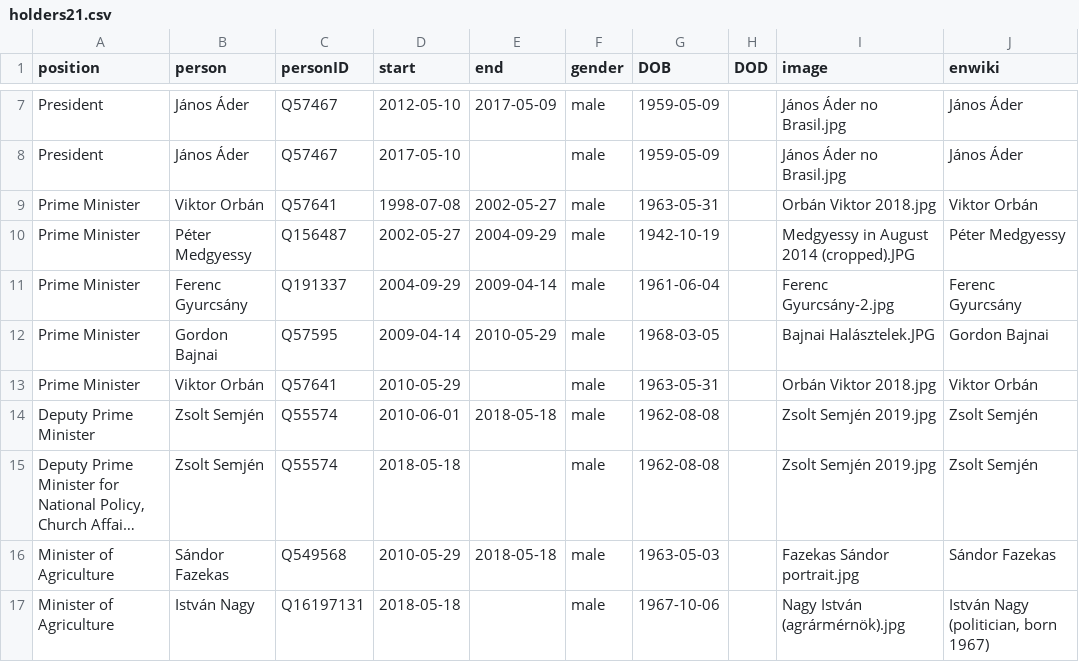
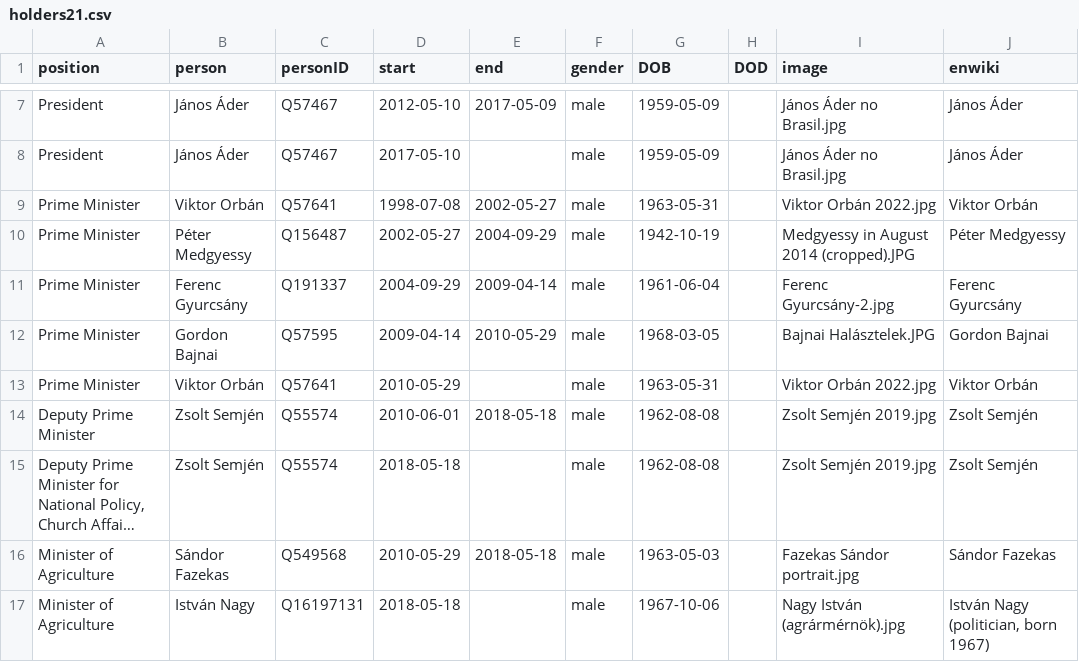
Before and after one commit to every-politician-scrapers/hungary-cabinet, a CSV file: html/holders21.csv, drawn as a sheet; only a part is shown, gaps mark what is left out; long unchanged cells end in ….

```diff
--- a/html/holders21.csv
+++ b/html/holders21.csv
@@ -8,3 +8,3 @@ President,János Áder,Q57467,2012-05-10,2017-05-09,male,1959-05-09,,János Áde
 President,János Áder,Q57467,2017-05-10,,male,1959-05-09,,János Áder no Brasil.jpg,János Áder
-Prime Minister,Viktor Orbán,Q57641,1998-07-08,2002-05-27,male,1963-05-31,,Orbán Viktor 2018.jpg,Viktor Orbán
+Prime Minister,Viktor Orbán,Q57641,1998-07-08,2002-05-27,male,1963-05-31,,Viktor Orbán 2022.jpg,Viktor Orbán
 Prime Minister,Péter Medgyessy,Q156487,2002-05-27,2004-09-29,male,1942-10-19,,Medgyessy in August 2014 (cropped).JPG,Péter Medgyessy
@@ -12,3 +12,3 @@ Prime Minister,Ferenc Gyurcsány,Q191337,2004-09-29,2009-04-14,male,1961-06-04,,
 Prime Minister,Gordon Bajnai,Q57595,2009-04-14,2010-05-29,male,1968-03-05,,Bajnai Halásztelek.JPG,Gordon Bajnai
-Prime Minister,Viktor Orbán,Q57641,2010-05-29,,male,1963-05-31,,Orbán Viktor 2018.jpg,Viktor Orbán
+Prime Minister,Viktor Orbán,Q57641,2010-05-29,,male,1963-05-31,,Viktor Orbán 2022.jpg,Viktor Orbán
 Deputy Prime Minister,Zsolt Semjén,Q55574,2010-06-01,2018-05-18,male,1962-08-08,,Zsolt Semjén 2019.jpg,Zsolt Semjén
```
Also changed, not shown: html/current.csv, html/legislators.csv.
